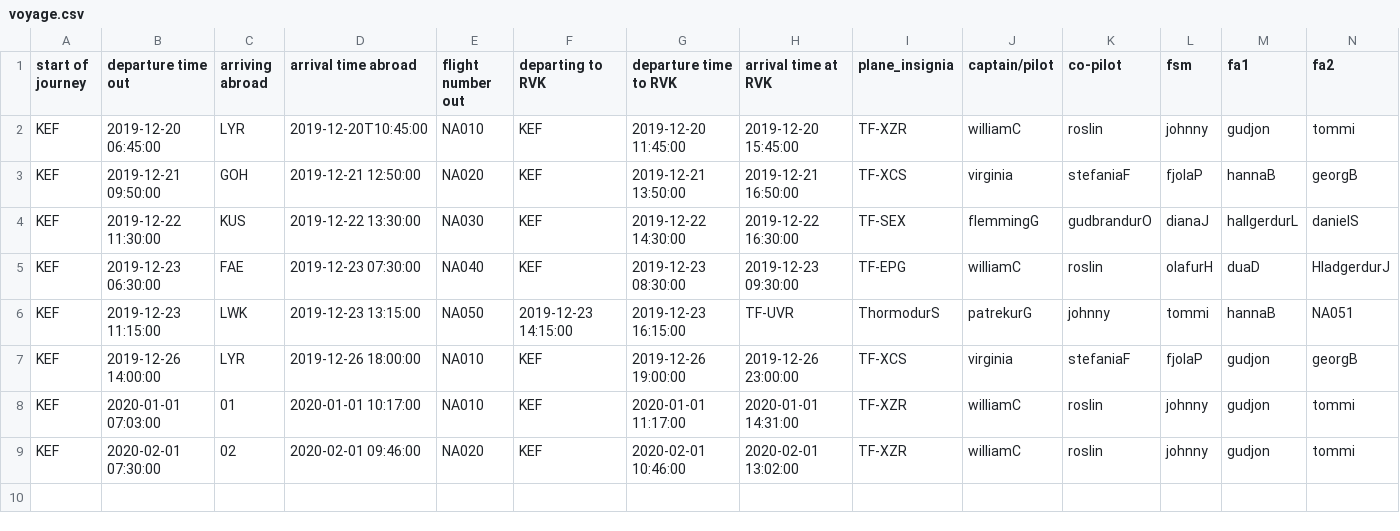
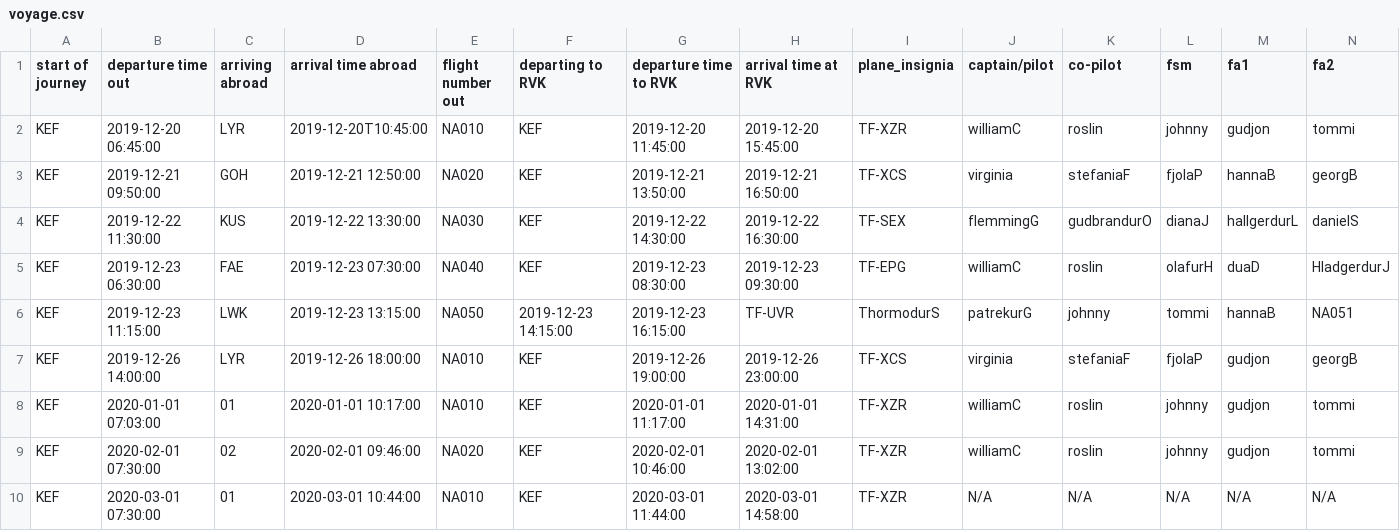
Before and after one commit to RoslinErla/Verklegt_namskeid_1, a CSV file: files/voyage.csv, drawn as a sheet; only a part is shown; rows hold the shown columns only; the diff names each change by its address in the sheet, - before the commit and + after, or states it on an @@ line.

```diff
--- a/files/voyage.csv
+++ b/files/voyage.csv
+row 10: KEF | 2020-03-01 07:30:00 | 01 | 2020-03-01 10:44:00 | NA010 | KEF | 2020-03-01 11:44:00 | 2020-03-01 14:58:00 | TF-XZR | N/A | N/A | N/A | N/A | N/A
```
Also changed, not shown: 2 other files.
